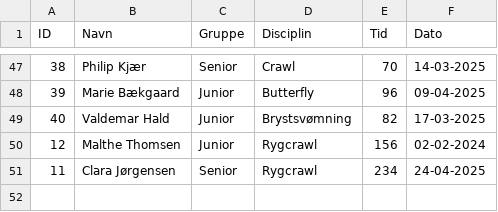
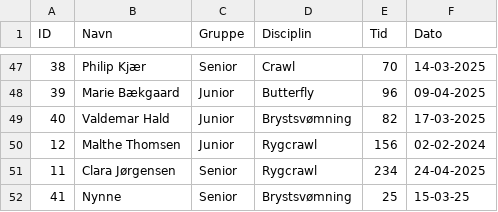
Before and after one commit to jacobklitgaard/Delfinen, a CSV file: src/csvfiles/TrainingResults.CSV, drawn as a sheet; only a part is shown, gaps mark what is left out.

```diff
--- a/src/csvfiles/TrainingResults.CSV
+++ b/src/csvfiles/TrainingResults.CSV
@@ -51 +51,2 @@ ID,Navn,Gruppe,Disciplin,Tid,Dato
 11,Clara Jørgensen,Senior,Rygcrawl,234,24-04-2025
+41,Nynne,Senior,Brystsvømning,25,15-03-25
```
Also changed, not shown: src/csvfiles/CompetitionResults.CSV, src/csvfiles/MembersList.CSV, 15 other files.
